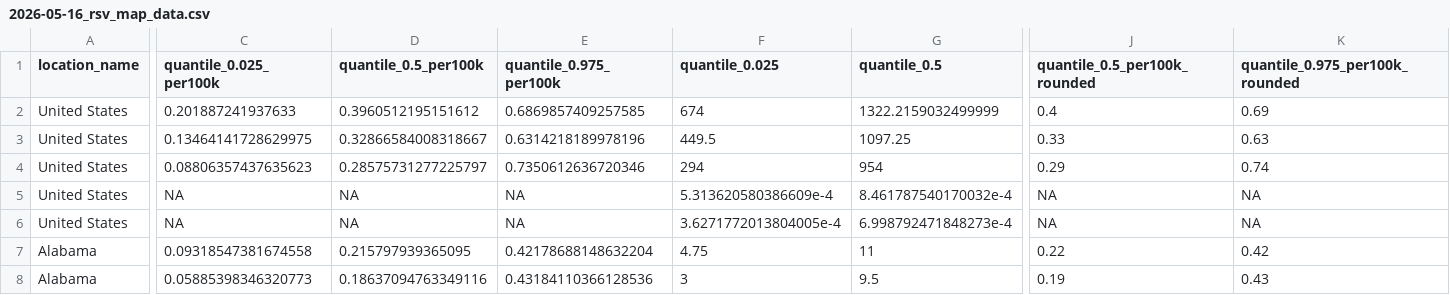
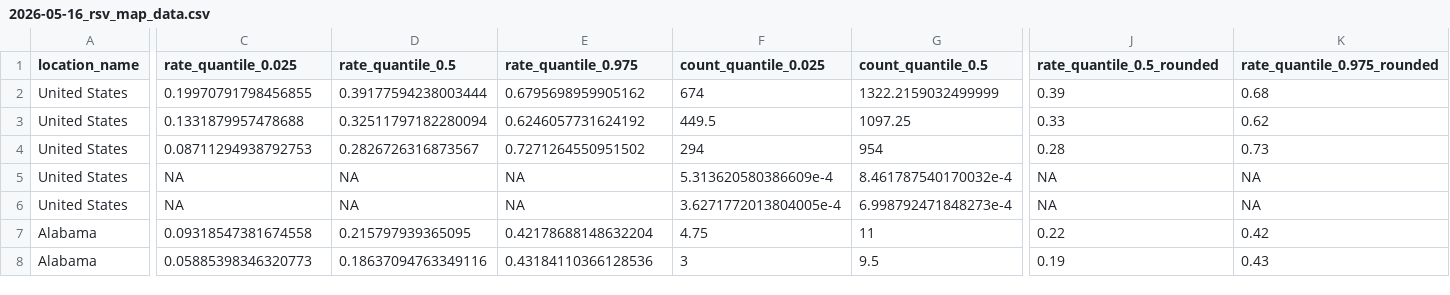
Before and after one commit to CDCgov/cfa-forecast-hub-reports, a CSV file: weekly-summaries/rsv-forecast-hub/2026-05-16/2026-05-16_rsv_map_data.csv, drawn as a sheet; only a part is shown, gaps mark what is left out; the diff covers the shown part only; the diff names each change by its address in the sheet, - before the commit and + after, or states it on an @@ line.

```diff
--- a/weekly-summaries/rsv-forecast-hub/2026-05-16/2026-05-16_rsv_map_data.csv
+++ b/weekly-summaries/rsv-forecast-hub/2026-05-16/2026-05-16_rsv_map_data.csv
-C1: quantile_0.025_per100k
+C1: rate_quantile_0.025
-D1: quantile_0.5_per100k
+D1: rate_quantile_0.5
-E1: quantile_0.975_per100k
+E1: rate_quantile_0.975
-F1: quantile_0.025
+F1: count_quantile_0.025
-G1: quantile_0.5
+G1: count_quantile_0.5
-J1: quantile_0.5_per100k_rounded
+J1: rate_quantile_0.5_rounded
-K1: quantile_0.975_per100k_rounded
+K1: rate_quantile_0.975_rounded
-C2 (rate_quantile_0.025): 0.201887241937633
+C2 (rate_quantile_0.025): 0.19970791798456855
-D2 (rate_quantile_0.5): 0.3960512195151612
+D2 (rate_quantile_0.5): 0.39177594238003444
-E2 (rate_quantile_0.975): 0.6869857409257585
+E2 (rate_quantile_0.975): 0.6795698959905162
-J2 (rate_quantile_0.5_rounded): 0.4
+J2 (rate_quantile_0.5_rounded): 0.39
-K2 (rate_quantile_0.975_rounded): 0.69
+K2 (rate_quantile_0.975_rounded): 0.68
-C3 (rate_quantile_0.025): 0.13464141728629975
+C3 (rate_quantile_0.025): 0.1331879957478688
-D3 (rate_quantile_0.5): 0.32866584008318667
+D3 (rate_quantile_0.5): 0.32511797182280094
-E3 (rate_quantile_0.975): 0.6314218189978196
+E3 (rate_quantile_0.975): 0.6246057731624192
-K3 (rate_quantile_0.975_rounded): 0.63
+K3 (rate_quantile_0.975_rounded): 0.62
-C4 (rate_quantile_0.025): 0.08806357437635623
+C4 (rate_quantile_0.025): 0.08711294938792753
-D4 (rate_quantile_0.5): 0.28575731277225797
+D4 (rate_quantile_0.5): 0.2826726316873567
-E4 (rate_quantile_0.975): 0.7350612636720346
+E4 (rate_quantile_0.975): 0.7271264550951502
-J4 (rate_quantile_0.5_rounded): 0.29
+J4 (rate_quantile_0.5_rounded): 0.28
-K4 (rate_quantile_0.975_rounded): 0.74
+K4 (rate_quantile_0.975_rounded): 0.73
```
Also changed, not shown: 5 edited cells elsewhere in this file, weekly-summaries/rsv-forecast-hub/2026-05-23/2026-05-23_rsv_map_data.csv, weekly-summaries/rsv-forecast-hub/2026-05-30/2026-05-30_rsv_map_data.csv, 9 other files.
